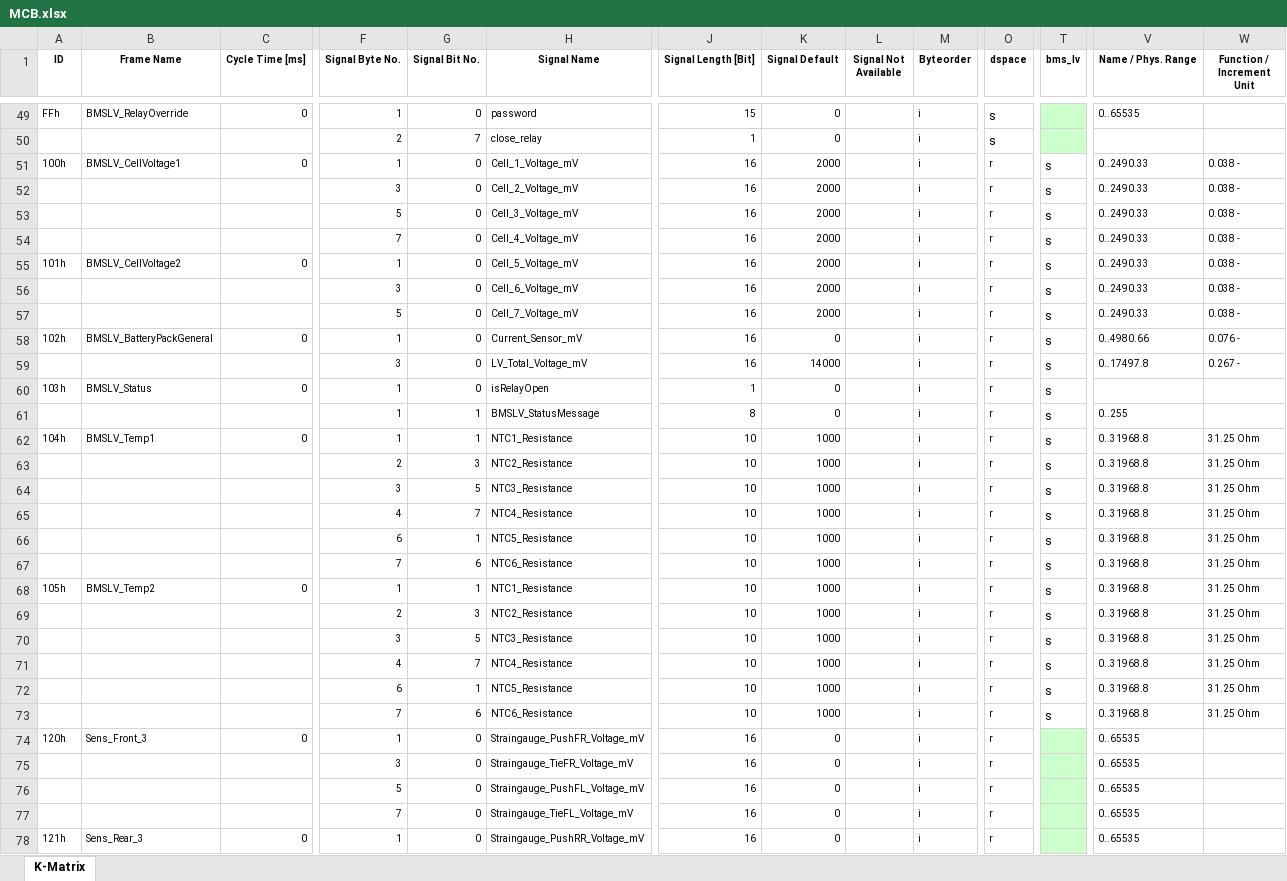
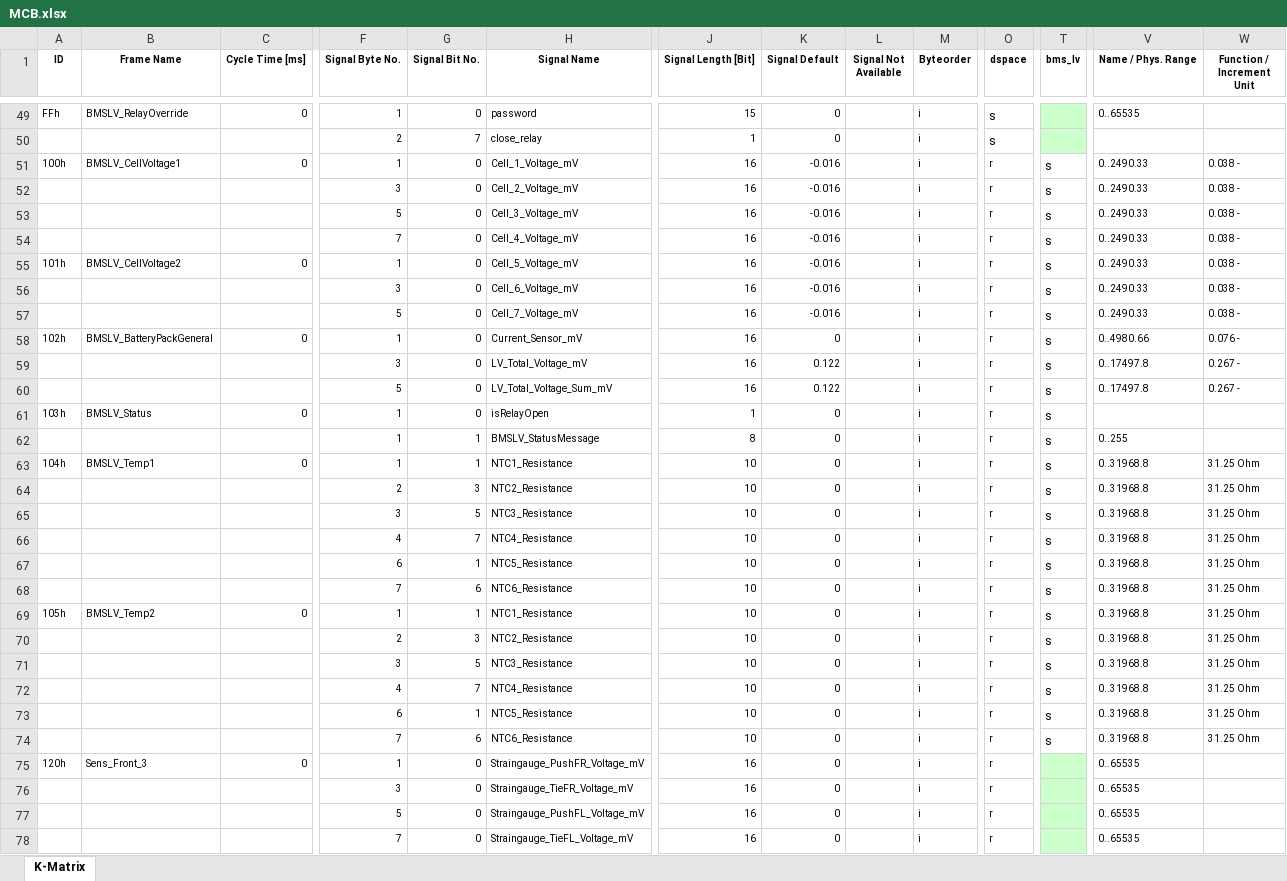
Before and after one commit to squadracorsepolito/SCan, an Excel workbook: SC22EVO/artifacts/MCB.xlsx, sheet K-Matrix, drawn as a sheet; only a part is shown, gaps mark what is left out; the shorter side is filled out with more unchanged rows; values as stored, in another font and other column widths than the file's, no borders; addresses are those after the commit; rows hold the shown columns only; the diff covers the shown part only; the diff names each change by its address in the sheet, - before the commit and + after, or states it on an @@ line.

```diff
--- a/SC22EVO/artifacts/MCB.xlsx (sheet K-Matrix)
+++ b/SC22EVO/artifacts/MCB.xlsx (sheet K-Matrix)
-K51:K57 (Signal Default): 2000
+K51:K57 (Signal Default): -0.016
-K59 (Signal Default): 14000
+K59 (Signal Default): 0.122
+row 60: 102h | BMSLV_BatteryPackGeneral | 0 | 5 | 0 | LV_Total_Voltage_Sum_mV | 16 | 0.122 |  | i | r | s | 0..17497.8 | 0.267 -
-K63:K74 (Signal Default): 1000
+K63:K74 (Signal Default): 0
```
Also changed, not shown: 12 edited cells elsewhere in this sheet, 5 other files.
